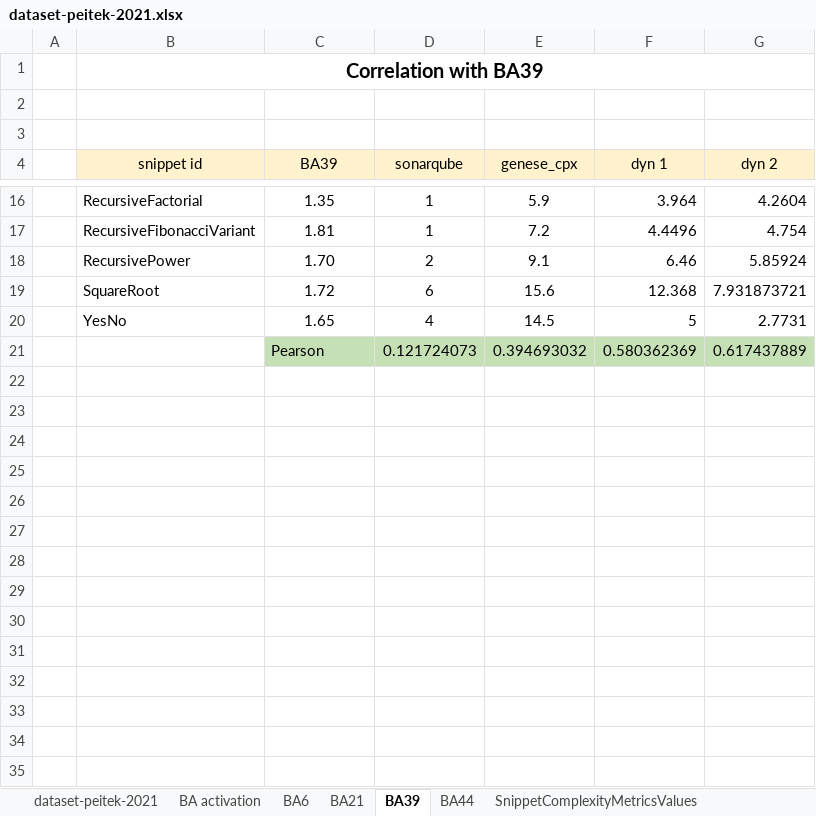
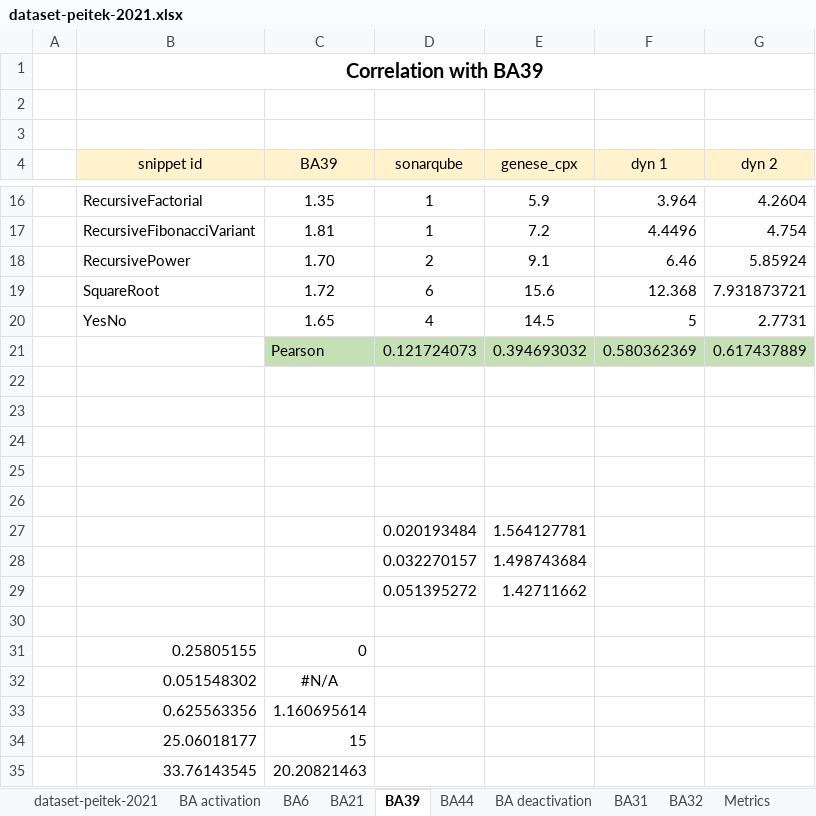
Before and after one commit to gillesfabre34/cpx, an Excel workbook: studies/peitek-2021-program-comprehension-and-cc-metrics-fmri/data/dataset-peitek-2021.xlsx, sheet BA39, drawn as a sheet; only a part is shown, gaps mark what is left out; values as stored, in another font and other column widths than the file's, no borders; charts and pictures not drawn; the diff names each change by its address in the sheet, - before the commit and + after, or states it on an @@ line.

Commit message:
Added article A dynamic metric to measure the time required to execute mentally a program

```diff
--- a/studies/peitek-2021-program-comprehension-and-cc-metrics-fmri/data/dataset-peitek-2021.xlsx (sheet BA39)
+++ b/studies/peitek-2021-program-comprehension-and-cc-metrics-fmri/data/dataset-peitek-2021.xlsx (sheet BA39)
-sheet tab: SnippetComplexityMetricsValues
+sheet tab: Metrics
+sheet tab: BA deactivation
+sheet tab: BA31
+sheet tab: BA32
+row 22: (empty)
+row 23: (empty)
+row 24: (empty)
+row 25: (empty)
+row 26: (empty)
+row 27:  |  |  | 0.020193484 | 1.564127781
+row 28:  |  |  | 0.032270157 | 1.498743684
+row 29:  |  |  | 0.051395272 | 1.42711662
+row 30: (empty)
+row 31:  | 0.25805155 | 0
+row 32:  | 0.051548302 | #N/A
+row 33:  | 0.625563356 | 1.160695614
+row 34:  | 25.06018177 | 15
+row 35:  | 33.76143545 | 20.20821463
```
Also changed, not shown: sheet BA activation, charts or pictures, dataset-cpx.xlsx, 1 other file.
